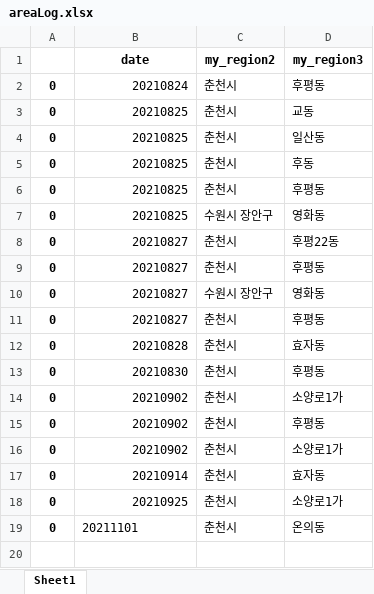
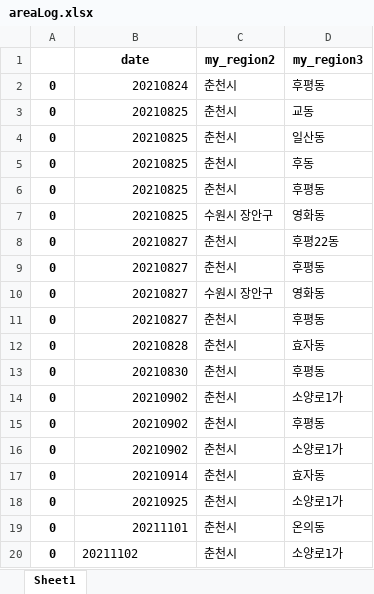
Before and after one commit to Kim-JeongUng/Corona_korea_keep-distance, an Excel workbook: covid_19_all/areaLog.xlsx, sheet Sheet1, drawn as a sheet; values as stored, in another font and other column widths than the file's, no borders; the diff names each change by its address in the sheet, - before the commit and + after, or states it on an @@ line.

```diff
--- a/covid_19_all/areaLog.xlsx (sheet Sheet1)
+++ b/covid_19_all/areaLog.xlsx (sheet Sheet1)
-B19 alignment: left
+B19 alignment: right
+row 20: 0 | 20211102 | 춘천시 | 소양로1가
```
Also changed, not shown: covid_19_all/CovidCount.xlsx, covid_19_all/JenanMessage.xlsx, 3 other files.
